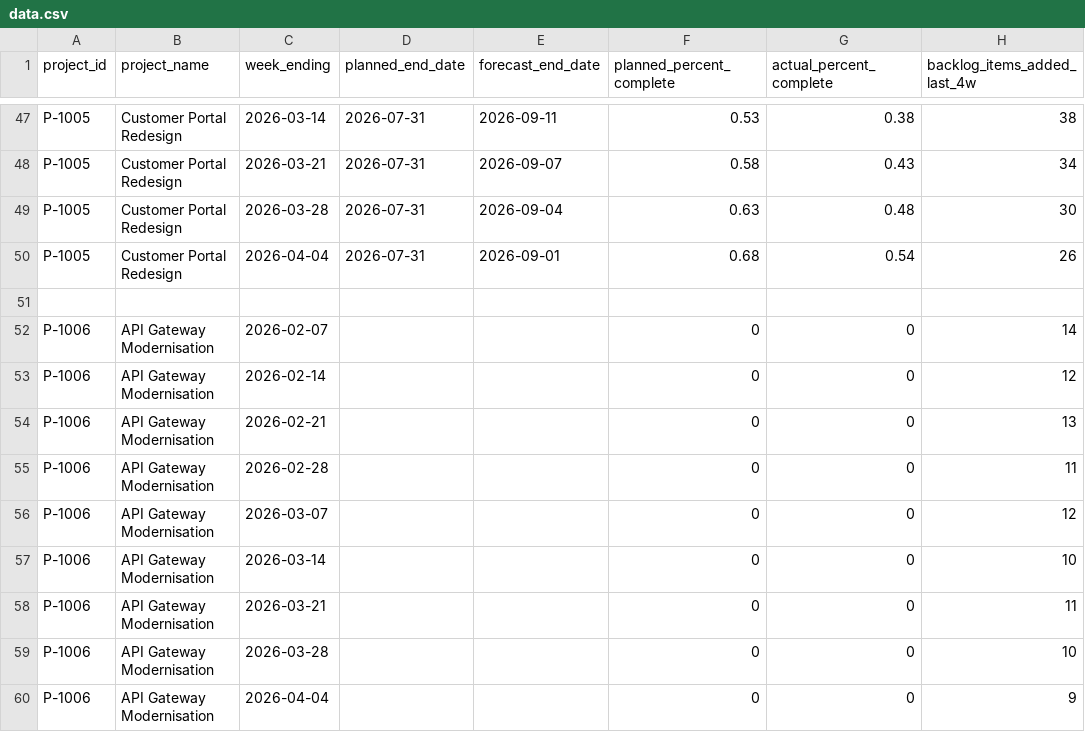
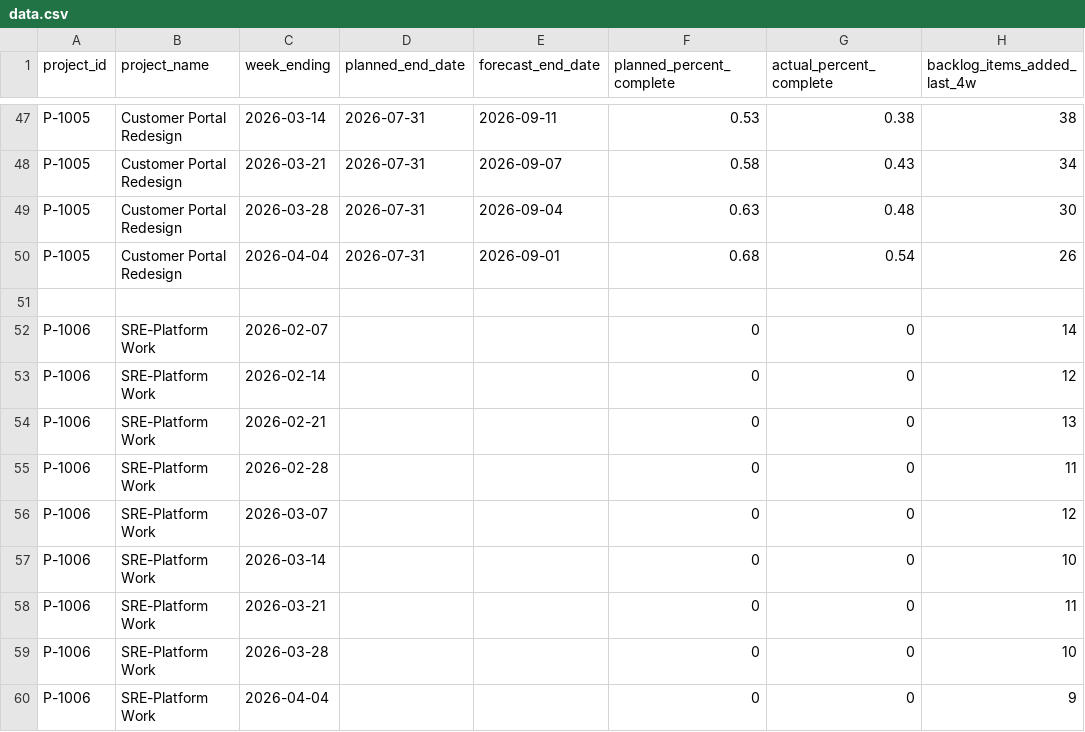
Before and after one commit to ag1-invysta/project-dashboard, a CSV file: data.csv, drawn as a sheet; only a part is shown, gaps mark what is left out; the diff names each change by its address in the sheet, - before the commit and + after, or states it on an @@ line.

```diff
--- a/data.csv
+++ b/data.csv
-B52:B60 (project_name): API Gateway Modernisation
+B52:B60 (project_name): SRE-Platform Work
```
Also changed, not shown: 4 other files.
